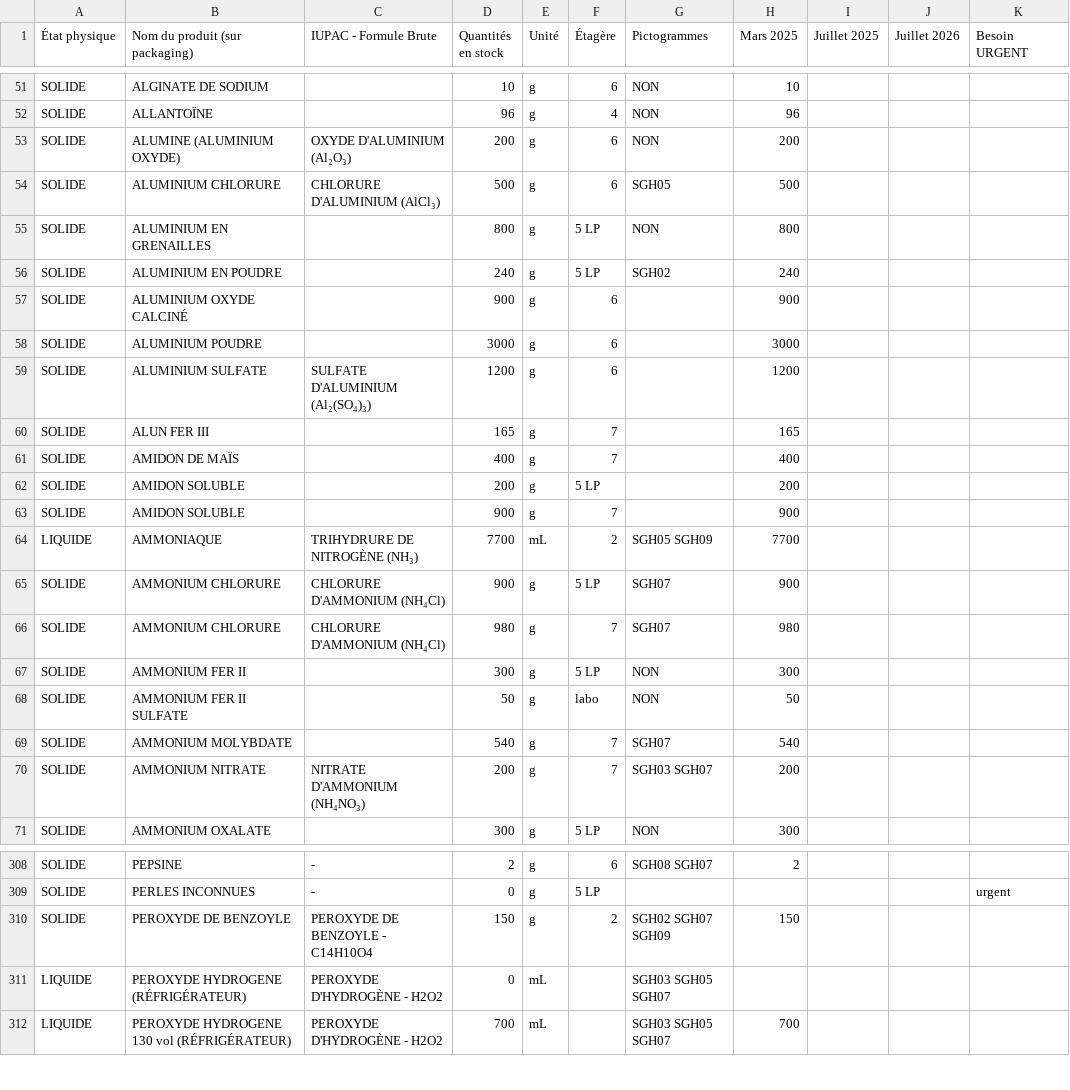
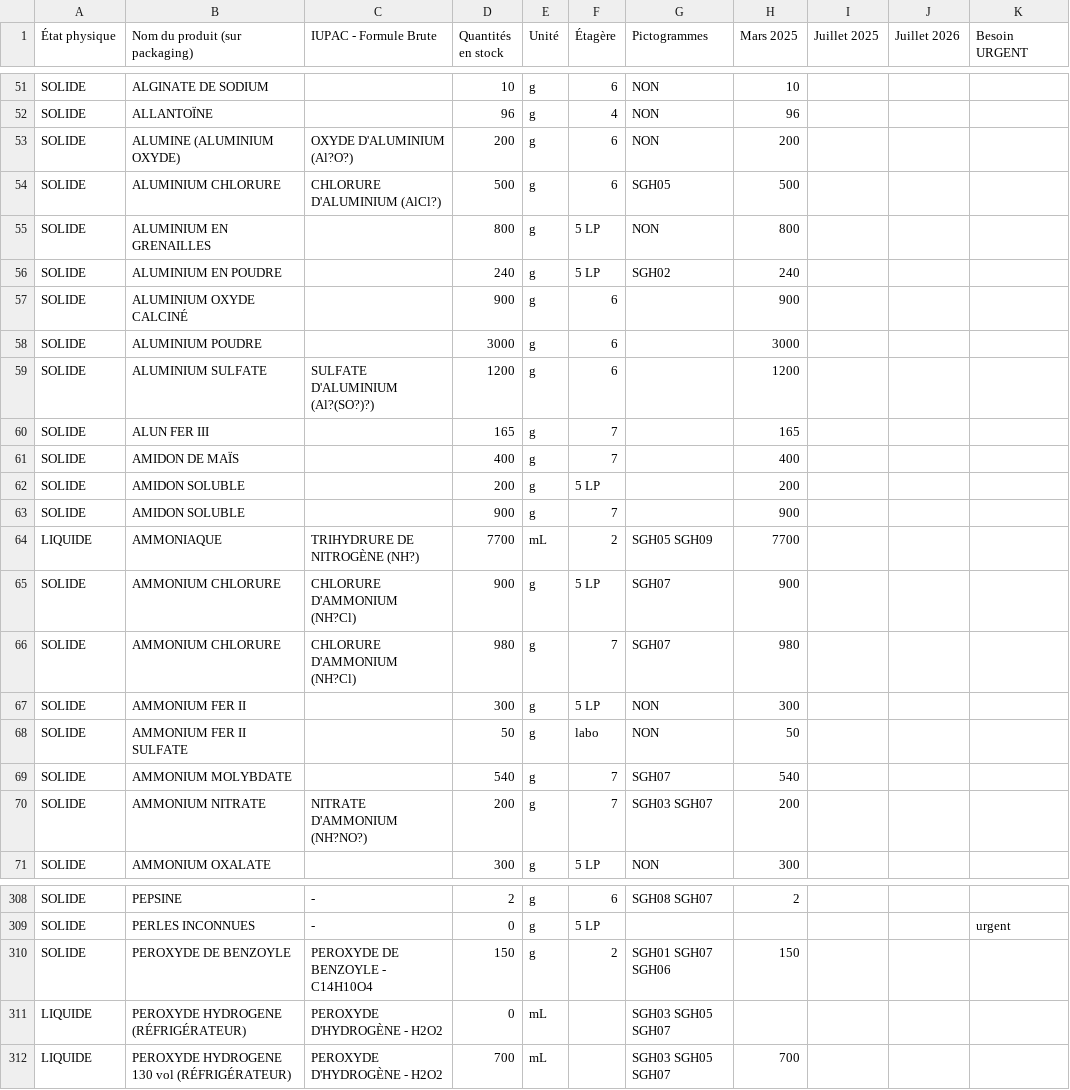
Before and after one commit to Gestionlabo/gestionlabo, a CSV file: data.csv, drawn as a sheet; only a part is shown, gaps mark what is left out; the diff covers the shown part only; the diff names each change by its address in the sheet, - before the commit and + after, or states it on an @@ line.

Commit message:
Add files via upload

```diff
--- a/data.csv
+++ b/data.csv
-C53 (IUPAC - Formule Brute): OXYDE D'ALUMINIUM (Al₂O₃)
+C53 (IUPAC - Formule Brute): OXYDE D'ALUMINIUM (Al?O?)
-C54 (IUPAC - Formule Brute): CHLORURE D'ALUMINIUM (AlCl₃)
+C54 (IUPAC - Formule Brute): CHLORURE D'ALUMINIUM (AlCl?)
-C59 (IUPAC - Formule Brute): SULFATE D'ALUMINIUM (Al₂(SO₄)₃)
+C59 (IUPAC - Formule Brute): SULFATE D'ALUMINIUM (Al?(SO?)?)
-C64 (IUPAC - Formule Brute): TRIHYDRURE DE NITROGÈNE (NH₃)
+C64 (IUPAC - Formule Brute): TRIHYDRURE DE NITROGÈNE (NH?)
-C65:C66 (IUPAC - Formule Brute): CHLORURE D'AMMONIUM (NH₄Cl)
+C65:C66 (IUPAC - Formule Brute): CHLORURE D'AMMONIUM (NH?Cl)
-C70 (IUPAC - Formule Brute): NITRATE D'AMMONIUM (NH₄NO₃)
+C70 (IUPAC - Formule Brute): NITRATE D'AMMONIUM (NH?NO?)
-G310 (Pictogrammes): SGH02 SGH07 SGH09
+G310 (Pictogrammes): SGH01 SGH07 SGH06
```
Also changed, not shown: 11 edited cells elsewhere in this file.
